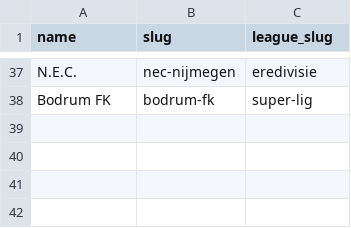
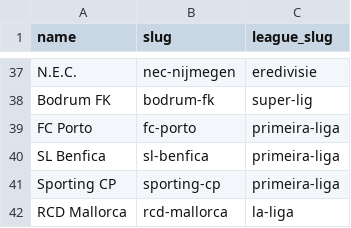
Before and after one commit to oobaretin/soccer-pay, a CSV file: data/clubs-international.csv, drawn as a sheet; only a part is shown, gaps mark what is left out; the diff names each change by its address in the sheet, - before the commit and + after, or states it on an @@ line.

```diff
--- a/data/clubs-international.csv
+++ b/data/clubs-international.csv
+row 39: FC Porto | fc-porto | primeira-liga
+row 40: SL Benfica | sl-benfica | primeira-liga
+row 41: Sporting CP | sporting-cp | primeira-liga
+row 42: RCD Mallorca | rcd-mallorca | la-liga
```
Also changed, not shown: data/source-urls-international.csv, data/source-urls-pl.csv, 10 other files.
